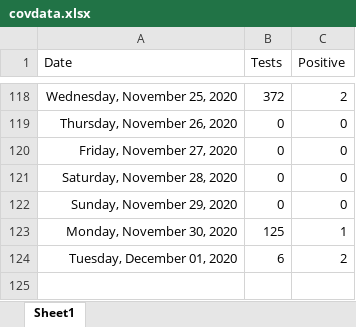
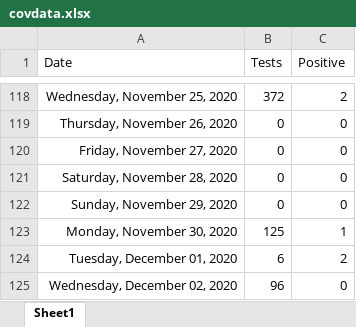
Before and after one commit to ESunRoc/URCovDashboard, an Excel workbook: covdata.xlsx, sheet Sheet1, drawn as a sheet; only a part is shown, gaps mark what is left out; values as stored, in another font and other column widths than the file's, no borders; the diff names each change by its address in the sheet, - before the commit and + after, or states it on an @@ line.

Commit message:
12/2

```diff
--- a/covdata.xlsx (sheet Sheet1)
+++ b/covdata.xlsx (sheet Sheet1)
+row 125: Wednesday, December 02, 2020 | 96 | 0
```
